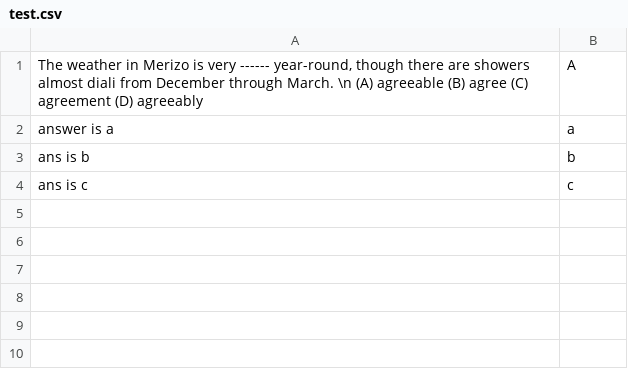
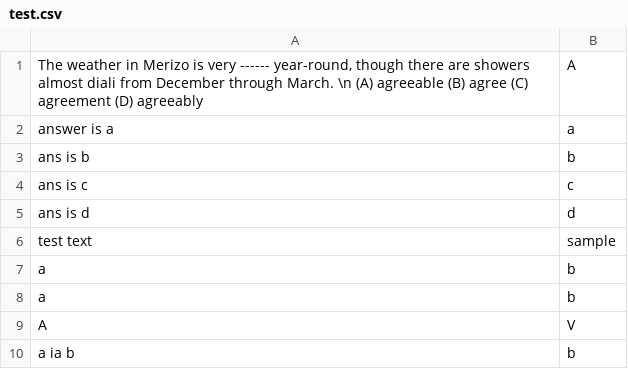
Before and after one commit to kofuji/tool, a CSV file: test.csv, drawn as a sheet.

```diff
--- a/test.csv
+++ b/test.csv
@@ -4 +4,7 @@ ans is b,b
 ans is c,c
+ans is d,d
+test text,sample
+a,b
+a,b
+A,V
+a ia b,b
```
Also changed, not shown: 3 other files.
